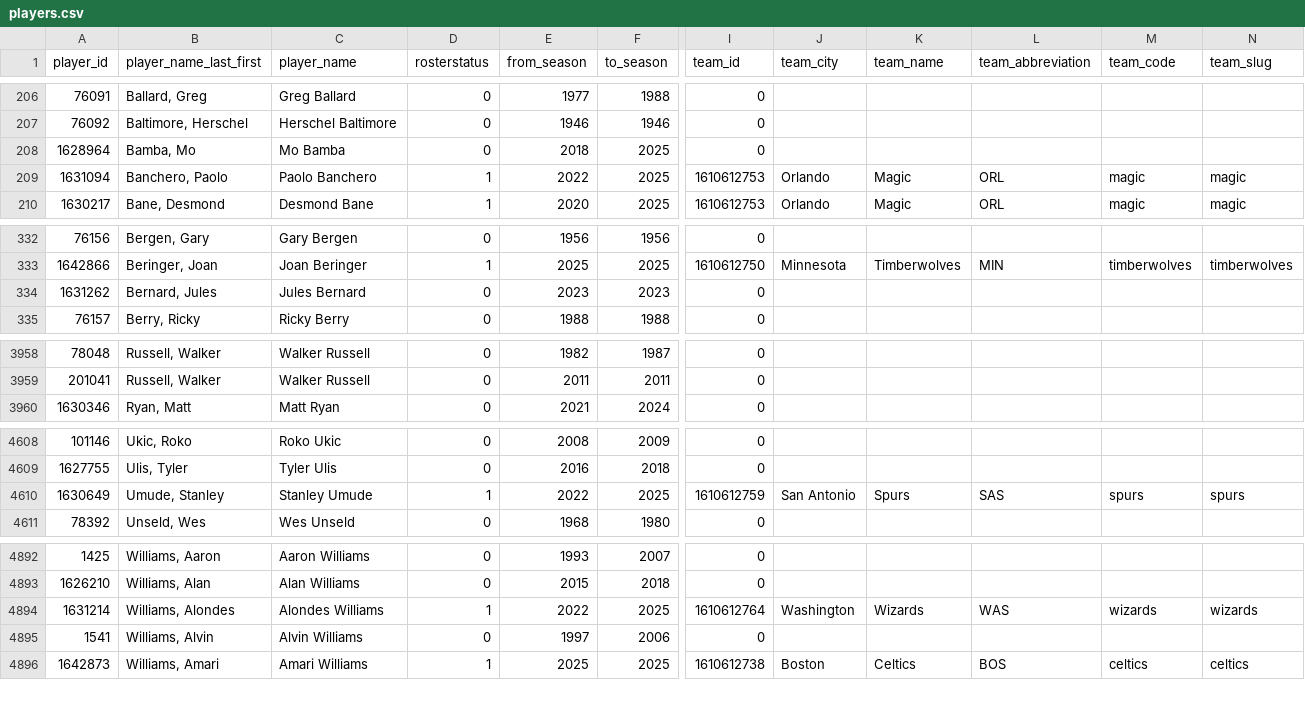
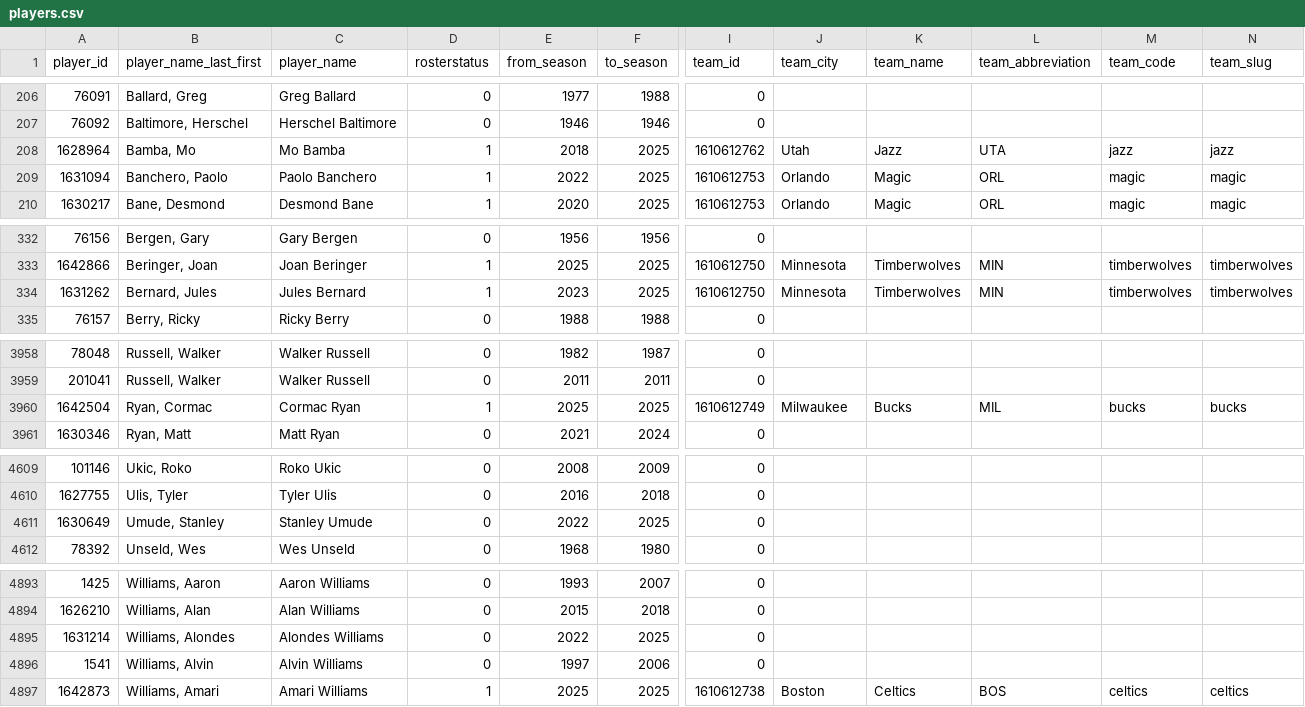
Before and after one commit to SpencerGoss/nba-analytics-project, a CSV file: data/processed/players.csv, drawn as a sheet; only a part is shown, gaps mark what is left out; addresses are those after the commit; rows hold the shown columns only; the diff covers the shown part only; the diff names each change by its address in the sheet, - before the commit and + after, or states it on an @@ line.

```diff
--- a/data/processed/players.csv
+++ b/data/processed/players.csv
-D208 (rosterstatus): 0
+D208 (rosterstatus): 1
-I208 (team_id): 0
+I208 (team_id): 1610612762
-J208 (team_city): (empty)
+J208 (team_city): Utah
-K208 (team_name): (empty)
+K208 (team_name): Jazz
-L208 (team_abbreviation): (empty)
+L208 (team_abbreviation): UTA
-M208 (team_code): (empty)
+M208 (team_code): jazz
-N208 (team_slug): (empty)
+N208 (team_slug): jazz
-D334 (rosterstatus): 0
+D334 (rosterstatus): 1
-F334 (to_season): 2023
+F334 (to_season): 2025
-I334 (team_id): 0
+I334 (team_id): 1610612750
-J334 (team_city): (empty)
+J334 (team_city): Minnesota
-K334 (team_name): (empty)
+K334 (team_name): Timberwolves
-L334 (team_abbreviation): (empty)
+L334 (team_abbreviation): MIN
-M334 (team_code): (empty)
+M334 (team_code): timberwolves
-N334 (team_slug): (empty)
+N334 (team_slug): timberwolves
+row 3960: 1642504 | Ryan, Cormac | Cormac Ryan | 1 | 2025 | 2025 | 1610612749 | Milwaukee | Bucks | MIL | bucks | bucks
-D4611 (rosterstatus): 1
+D4611 (rosterstatus): 0
-I4611 (team_id): 1610612759
+I4611 (team_id): 0
-J4611 (team_city): San Antonio
+J4611 (team_city): (empty)
-K4611 (team_name): Spurs
+K4611 (team_name): (empty)
-L4611 (team_abbreviation): SAS
+L4611 (team_abbreviation): (empty)
-M4611 (team_code): spurs
+M4611 (team_code): (empty)
-N4611 (team_slug): spurs
+N4611 (team_slug): (empty)
-D4895 (rosterstatus): 1
+D4895 (rosterstatus): 0
-I4895 (team_id): 1610612764
+I4895 (team_id): 0
-J4895 (team_city): Washington
+J4895 (team_city): (empty)
-K4895 (team_name): Wizards
+K4895 (team_name): (empty)
-L4895 (team_abbreviation): WAS
+L4895 (team_abbreviation): (empty)
-M4895 (team_code): wizards
+M4895 (team_code): (empty)
-N4895 (team_slug): wizards
+N4895 (team_slug): (empty)
```
Also changed, not shown: 2 edited cells elsewhere in this file, data/raw/players/player_master.csv, models/artifacts/game_outcome_importances.csv, 24 other files.
